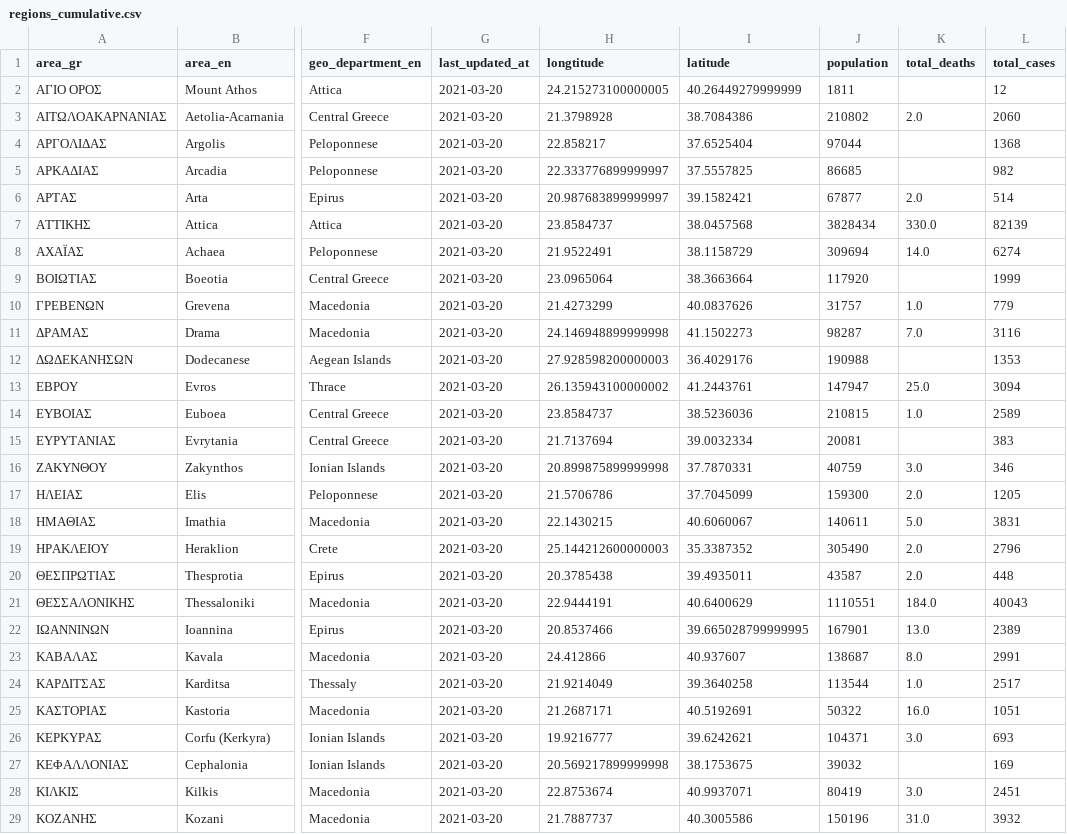
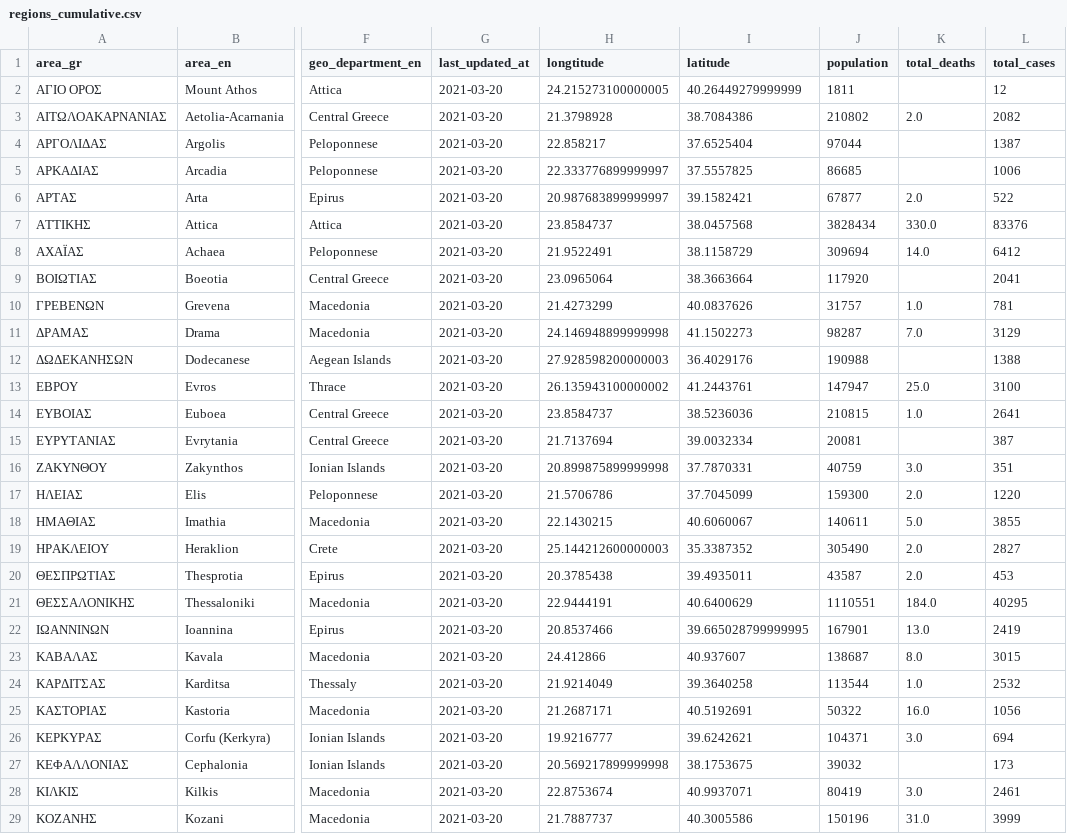
Before and after one commit to Covid-19-Response-Greece/covid19-data-greece, a CSV file: data/greece/regional/regions_cumulative.csv, drawn as a sheet; only a part is shown, gaps mark what is left out; the diff covers the shown part only; the diff names each change by its address in the sheet, - before the commit and + after, or states it on an @@ line.

```diff
--- a/data/greece/regional/regions_cumulative.csv
+++ b/data/greece/regional/regions_cumulative.csv
-L3 (total_cases): 2060
+L3 (total_cases): 2082
-L4 (total_cases): 1368
+L4 (total_cases): 1387
-L5 (total_cases): 982
+L5 (total_cases): 1006
-L6 (total_cases): 514
+L6 (total_cases): 522
-L7 (total_cases): 82139
+L7 (total_cases): 83376
-L8 (total_cases): 6274
+L8 (total_cases): 6412
-L9 (total_cases): 1999
+L9 (total_cases): 2041
-L10 (total_cases): 779
+L10 (total_cases): 781
-L11 (total_cases): 3116
+L11 (total_cases): 3129
-L12 (total_cases): 1353
+L12 (total_cases): 1388
-L13 (total_cases): 3094
+L13 (total_cases): 3100
-L14 (total_cases): 2589
+L14 (total_cases): 2641
-L15 (total_cases): 383
+L15 (total_cases): 387
-L16 (total_cases): 346
+L16 (total_cases): 351
-L17 (total_cases): 1205
+L17 (total_cases): 1220
-L18 (total_cases): 3831
+L18 (total_cases): 3855
-L19 (total_cases): 2796
+L19 (total_cases): 2827
-L20 (total_cases): 448
+L20 (total_cases): 453
-L21 (total_cases): 40043
+L21 (total_cases): 40295
-L22 (total_cases): 2389
+L22 (total_cases): 2419
-L23 (total_cases): 2991
+L23 (total_cases): 3015
-L24 (total_cases): 2517
+L24 (total_cases): 2532
-L25 (total_cases): 1051
+L25 (total_cases): 1056
-L26 (total_cases): 693
+L26 (total_cases): 694
-L27 (total_cases): 169
+L27 (total_cases): 173
-L28 (total_cases): 2451
+L28 (total_cases): 2461
-L29 (total_cases): 3932
+L29 (total_cases): 3999
```
Also changed, not shown: 23 edited cells elsewhere in this file, data/greece/regional/regions_daily.csv, data/greece/regional/regions_history_cases.csv, 2 other files.
